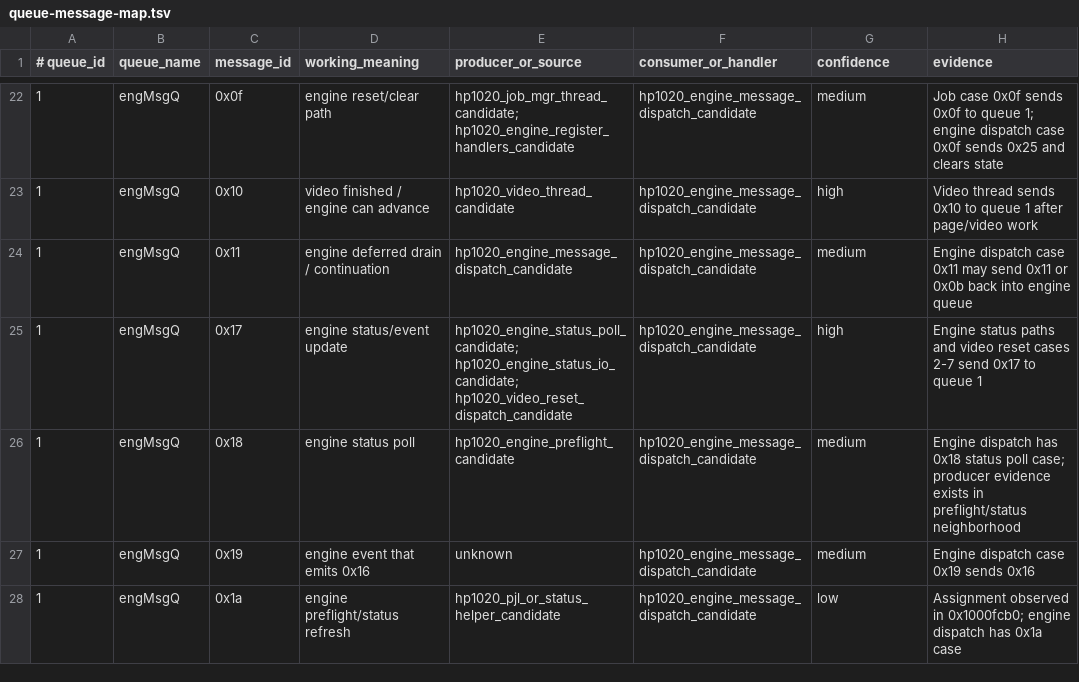
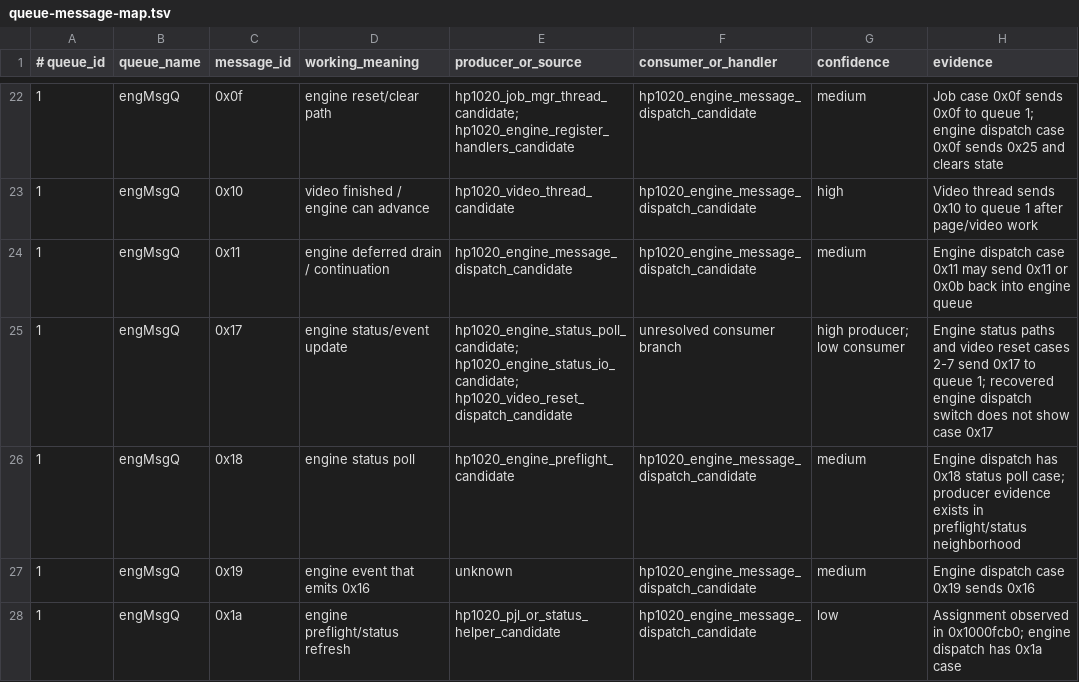
Before and after one commit to shahaayush1999/hp-laserjet-1020-plus-macos, a TSV file: analysis/message-map/queue-message-map.tsv, drawn as a sheet; only a part is shown, gaps mark what is left out.

Commit message:
Clarify engine status event consumer gap

```diff
--- a/analysis/message-map/queue-message-map.tsv
+++ b/analysis/message-map/queue-message-map.tsv
@@ -24,3 +24,3 @@
 1	engMsgQ	0x11	engine deferred drain / continuation	hp1020_engine_message_dispatch_candidate	hp1020_engine_message_dispatch_candidate	medium	Engine dispatch case 0x11 may send 0x11 or 0x0b back into engine queue
-1	engMsgQ	0x17	engine status/event update	hp1020_engine_status_poll_candidate; hp1020_engine_status_io_candidate; hp1020_video_reset_dispatch_candidate	hp1020_engine_message_dispatch_candidate	high	Engine status paths and video reset cases 2-7 send 0x17 to queue 1
+1	engMsgQ	0x17	engine status/event update	hp1020_engine_status_poll_candidate; hp1020_engine_status_io_candidate; hp1020_video_reset_dispatch_candidate	unresolved consumer branch	high producer; low consumer	Engine status paths and video reset cases 2-7 send 0x17 to queue 1; recovered engine dispatch switch does not show case 0x17
 1	engMsgQ	0x18	engine status poll	hp1020_engine_preflight_candidate	hp1020_engine_message_dispatch_candidate	medium	Engine dispatch has 0x18 status poll case; producer evidence exists in preflight/status neighborhood
```
Also changed, not shown: 2 other files.
